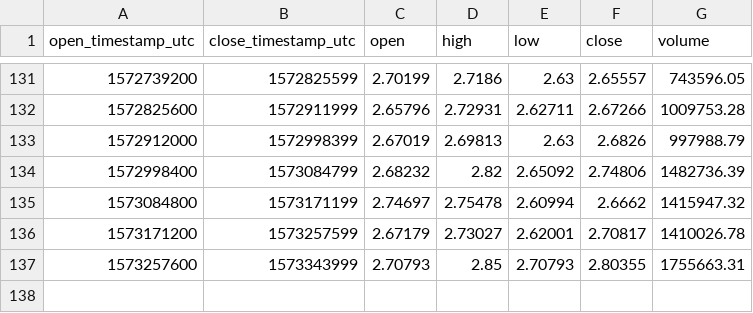
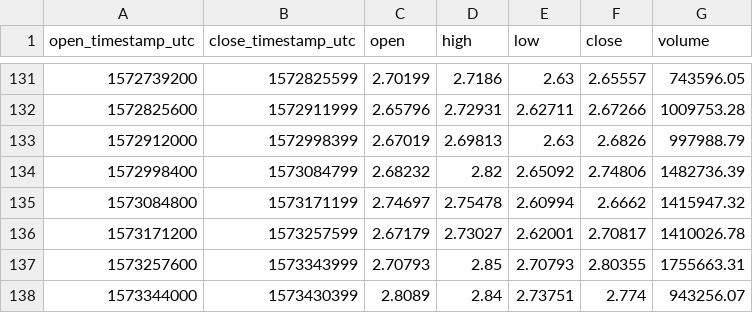
Before and after one commit to cryptobigbro/coinbasepro-LINK-USD, a CSV file: coinbasepro-LINK-USD-1d.csv, drawn as a sheet; only a part is shown, gaps mark what is left out.

```diff
--- a/coinbasepro-LINK-USD-1d.csv
+++ b/coinbasepro-LINK-USD-1d.csv
@@ -137 +137,2 @@ open_timestamp_utc,close_timestamp_utc,open,high,low,close,volume
 1573257600,1573343999,2.70793,2.85,2.70793,2.80355,1755663.31
+1573344000,1573430399,2.8089,2.84,2.73751,2.774,943256.07
```
Also changed, not shown: coinbasepro-LINK-USD-1h.csv.
